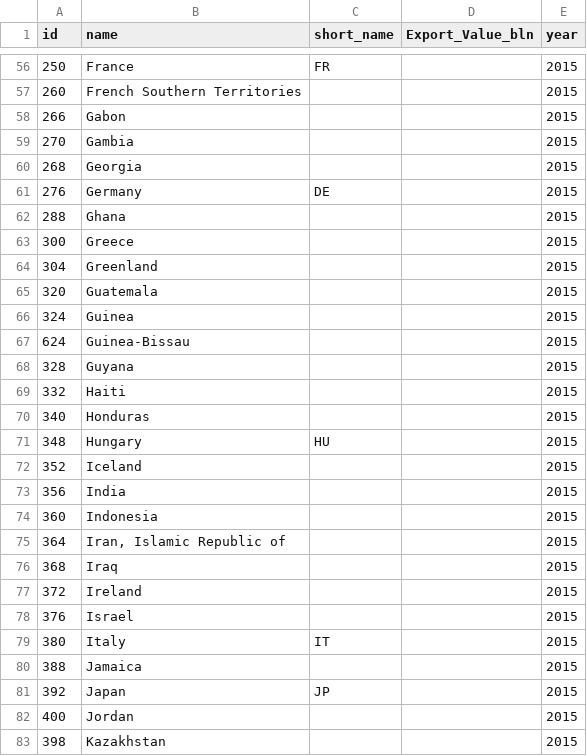
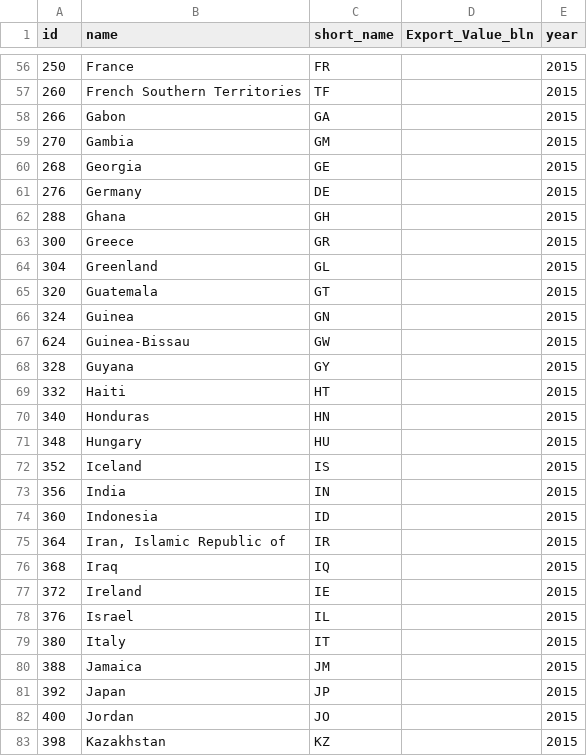
Before and after one commit to piotrlenczew/artvis-visualization, a CSV file: country_names.csv, drawn as a sheet; only a part is shown, gaps mark what is left out; the diff covers the shown part only.

Commit message:
Fill the rest of short names

```diff
--- a/country_names.csv
+++ b/country_names.csv
@@ -56,28 +56,28 @@ id,name, short_name,Export_Value_bln,year
 250,France,FR,,2015
-260,French Southern Territories,,,2015
-266,Gabon,,,2015
-270,Gambia,,,2015
-268,Georgia,,,2015
+260,French Southern Territories,TF,,2015
+266,Gabon,GA,,2015
+270,Gambia,GM,,2015
+268,Georgia,GE,,2015
 276,Germany,DE,,2015
-288,Ghana,,,2015
-300,Greece,,,2015
-304,Greenland,,,2015
-320,Guatemala,,,2015
-324,Guinea,,,2015
-624,Guinea-Bissau,,,2015
-328,Guyana,,,2015
-332,Haiti,,,2015
-340,Honduras,,,2015
+288,Ghana,GH,,2015
+300,Greece,GR,,2015
+304,Greenland,GL,,2015
+320,Guatemala,GT,,2015
+324,Guinea,GN,,2015
+624,Guinea-Bissau,GW,,2015
+328,Guyana,GY,,2015
+332,Haiti,HT,,2015
+340,Honduras,HN,,2015
 348,Hungary,HU,,2015
-352,Iceland,,,2015
-356,India,,,2015
-360,Indonesia,,,2015
-364,"Iran, Islamic Republic of",,,2015
-368,Iraq,,,2015
-372,Ireland,,,2015
-376,Israel,,,2015
+352,Iceland,IS,,2015
+356,India,IN,,2015
+360,Indonesia,ID,,2015
+364,"Iran, Islamic Republic of",IR,,2015
+368,Iraq,IQ,,2015
+372,Ireland,IE,,2015
+376,Israel,IL,,2015
 380,Italy,IT,,2015
-388,Jamaica,,,2015
+388,Jamaica,JM,,2015
 392,Japan,JP,,2015
-400,Jordan,,,2015
-398,Kazakhstan,,,2015
+400,Jordan,JO,,2015
+398,Kazakhstan,KZ,,2015
```
Also changed, not shown: 131 edited cells elsewhere in this file.
